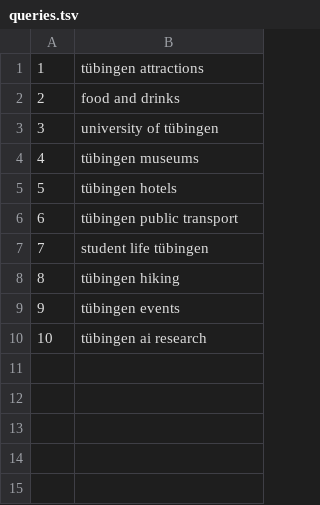
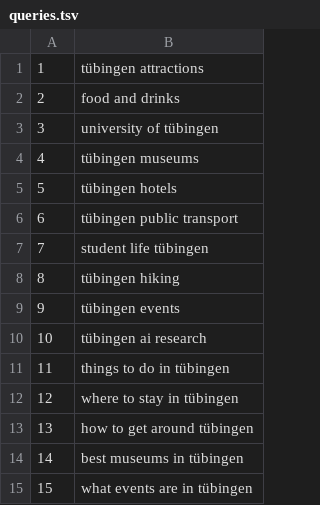
Before and after one commit to julilili42/search-engine, a TSV file: benchmark/queries.tsv, drawn as a sheet; the diff names each change by its address in the sheet, - before the commit and + after, or states it on an @@ line.

Commit message:
expand benchmark query judgments

```diff
--- a/benchmark/queries.tsv
+++ b/benchmark/queries.tsv
+row 11: 11 | things to do in tübingen
+row 12: 12 | where to stay in tübingen
+row 13: 13 | how to get around tübingen
+row 14: 14 | best museums in tübingen
+row 15: 15 | what events are in tübingen
```
Also changed, not shown: 1 other file.
